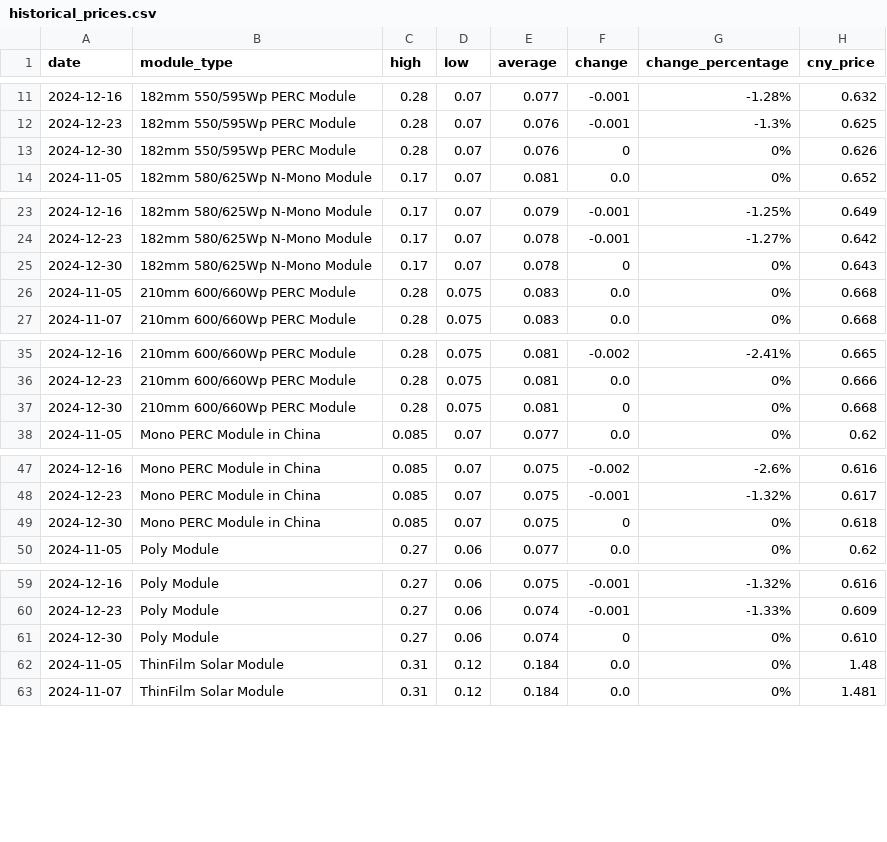
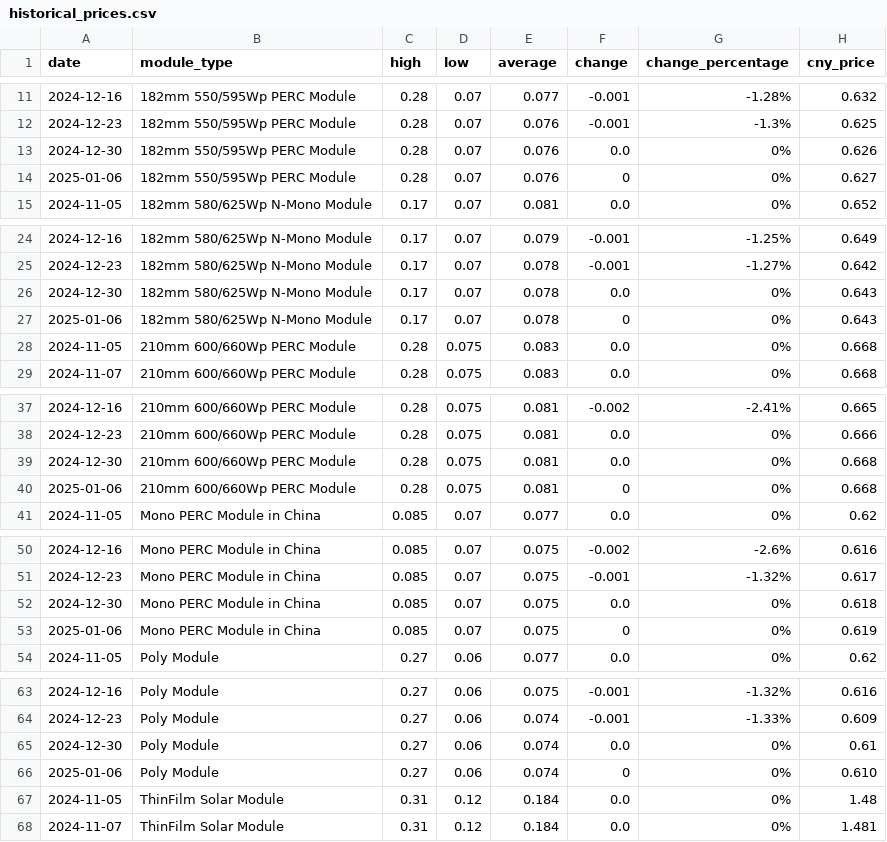
Before and after one commit to Souf-lrc/solar-price-tracker, a CSV file: data/processed/historical_prices.csv, drawn as a sheet; only a part is shown, gaps mark what is left out; the diff covers the shown part only.

```diff
--- a/data/processed/historical_prices.csv
+++ b/data/processed/historical_prices.csv
@@ -12,3 +12,4 @@ date,module_type,high,low,average,change,change_percentage,cny_price
 2024-12-23,182mm 550/595Wp PERC Module,0.28,0.07,0.076,-0.001,-1.3%,0.625
-2024-12-30,182mm 550/595Wp PERC Module,0.28,0.07,0.076,0,0%,0.626
+2024-12-30,182mm 550/595Wp PERC Module,0.28,0.07,0.076,0.0,0%,0.626
+2025-01-06,182mm 550/595Wp PERC Module,0.28,0.07,0.076,0,0%,0.627
 2024-11-05,182mm 580/625Wp N-Mono Module,0.17,0.07,0.081,0.0,0%,0.652
@@ -24,3 +25,4 @@ date,module_type,high,low,average,change,change_percentage,cny_price
 2024-12-23,182mm 580/625Wp N-Mono Module,0.17,0.07,0.078,-0.001,-1.27%,0.642
-2024-12-30,182mm 580/625Wp N-Mono Module,0.17,0.07,0.078,0,0%,0.643
+2024-12-30,182mm 580/625Wp N-Mono Module,0.17,0.07,0.078,0.0,0%,0.643
+2025-01-06,182mm 580/625Wp N-Mono Module,0.17,0.07,0.078,0,0%,0.643
 2024-11-05,210mm 600/660Wp PERC Module,0.28,0.075,0.083,0.0,0%,0.668
@@ -36,3 +38,4 @@ date,module_type,high,low,average,change,change_percentage,cny_price
 2024-12-23,210mm 600/660Wp PERC Module,0.28,0.075,0.081,0.0,0%,0.666
-2024-12-30,210mm 600/660Wp PERC Module,0.28,0.075,0.081,0,0%,0.668
+2024-12-30,210mm 600/660Wp PERC Module,0.28,0.075,0.081,0.0,0%,0.668
+2025-01-06,210mm 600/660Wp PERC Module,0.28,0.075,0.081,0,0%,0.668
 2024-11-05,Mono PERC Module in China,0.085,0.07,0.077,0.0,0%,0.62
@@ -48,3 +51,4 @@ date,module_type,high,low,average,change,change_percentage,cny_price
 2024-12-23,Mono PERC Module in China,0.085,0.07,0.075,-0.001,-1.32%,0.617
-2024-12-30,Mono PERC Module in China,0.085,0.07,0.075,0,0%,0.618
+2024-12-30,Mono PERC Module in China,0.085,0.07,0.075,0.0,0%,0.618
+2025-01-06,Mono PERC Module in China,0.085,0.07,0.075,0,0%,0.619
 2024-11-05,Poly Module,0.27,0.06,0.077,0.0,0%,0.62
@@ -60,3 +64,4 @@ date,module_type,high,low,average,change,change_percentage,cny_price
 2024-12-23,Poly Module,0.27,0.06,0.074,-0.001,-1.33%,0.609
-2024-12-30,Poly Module,0.27,0.06,0.074,0,0%,0.610
+2024-12-30,Poly Module,0.27,0.06,0.074,0.0,0%,0.61
+2025-01-06,Poly Module,0.27,0.06,0.074,0,0%,0.610
 2024-11-05,ThinFilm Solar Module,0.31,0.12,0.184,0.0,0%,1.48
```
Also changed, not shown: 1 added row and 1 edited cell elsewhere in this file, data/processed/historical_freight_rates.csv, 5 other files.
